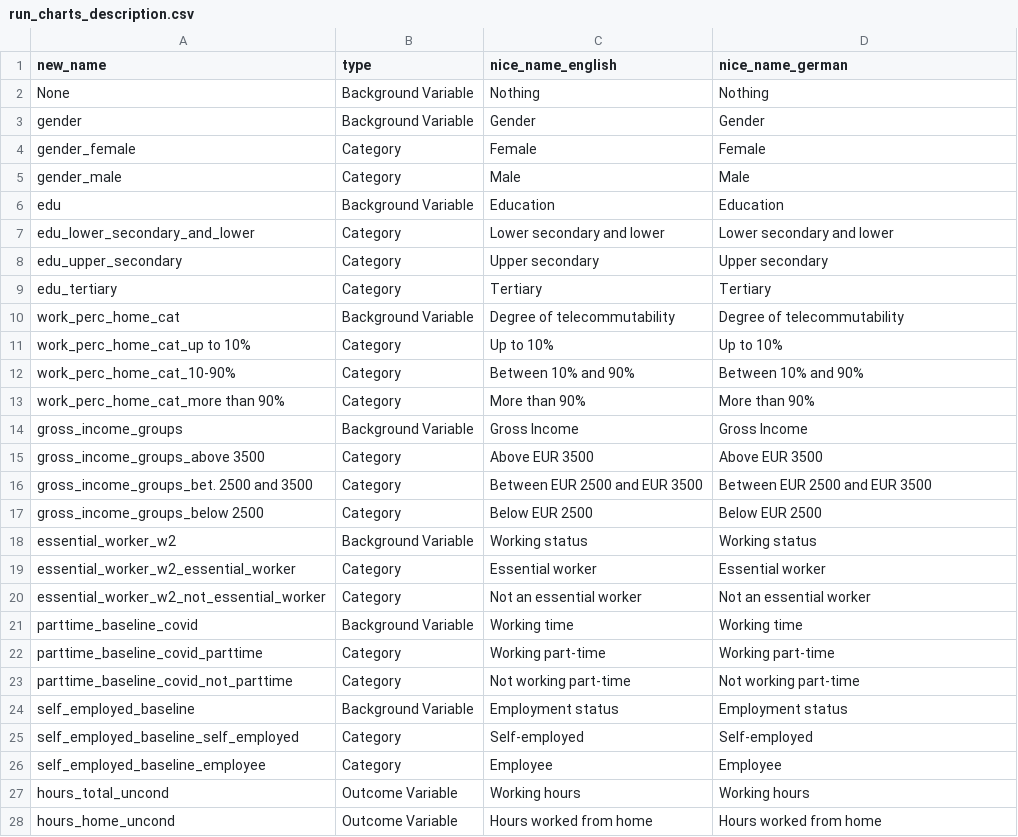
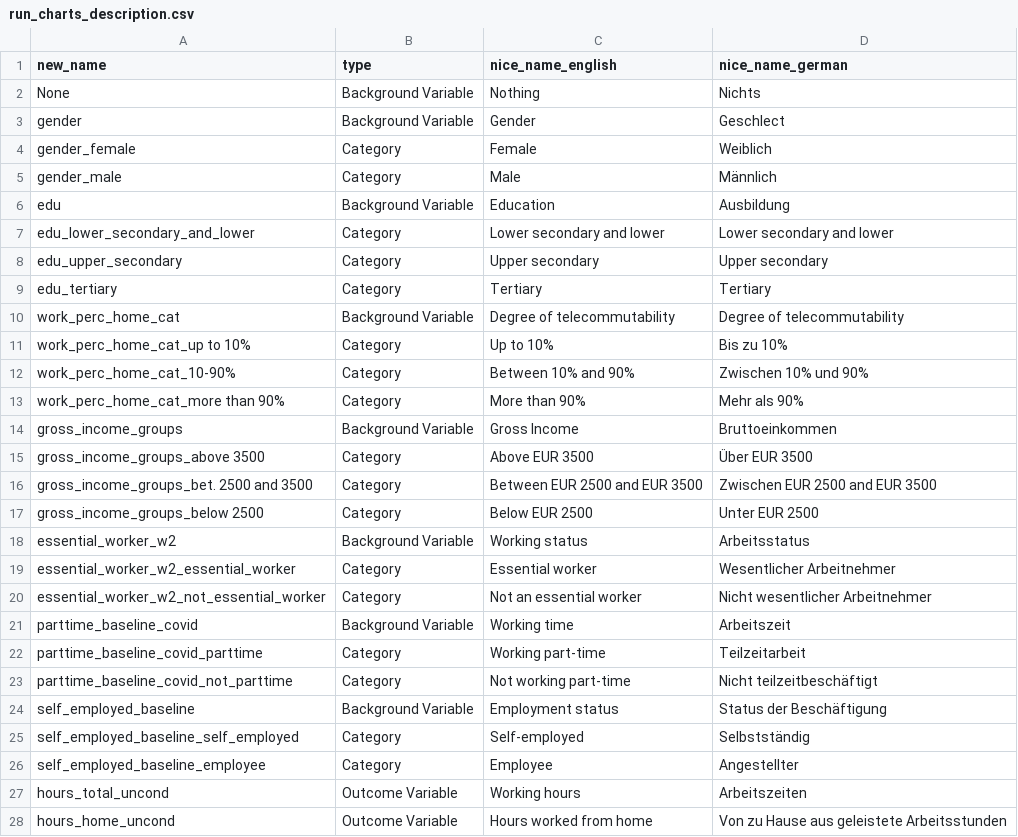
Before and after one commit to covid-19-impact-lab/utilities, a CSV file: utilities/dashboard/liss/run_charts_description.csv, drawn as a sheet; only a part is shown; the diff covers the shown part only.

Commit message:
Add nice_name_german.

```diff
--- a/utilities/dashboard/liss/run_charts_description.csv
+++ b/utilities/dashboard/liss/run_charts_description.csv
@@ -1,7 +1,7 @@
 new_name;type;nice_name_english;nice_name_german
-None;Background Variable;Nothing;Nothing
-gender;Background Variable;Gender;Gender
-gender_female;Category;Female;Female
-gender_male;Category;Male;Male
-edu;Background Variable;Education;Education
+None;Background Variable;Nothing;Nichts
+gender;Background Variable;Gender;Geschlect
+gender_female;Category;Female;Weiblich
+gender_male;Category;Male;Männlich
+edu;Background Variable;Education;Ausbildung
 edu_lower_secondary_and_lower;Category;Lower secondary and lower;Lower secondary and lower
@@ -10,19 +10,19 @@ edu_tertiary;Category;Tertiary;Tertiary
 work_perc_home_cat;Background Variable;Degree of telecommutability;Degree of telecommutability
-work_perc_home_cat_up to 10%;Category;Up to 10%;Up to 10%
-work_perc_home_cat_10-90%;Category;Between 10% and 90%;Between 10% and 90%
-work_perc_home_cat_more than 90%;Category;More than 90%;More than 90%
-gross_income_groups;Background Variable;Gross Income;Gross Income
-gross_income_groups_above 3500;Category;Above EUR 3500;Above EUR 3500
-gross_income_groups_bet. 2500 and 3500;Category;Between EUR 2500 and EUR 3500;Between EUR 2500 and EUR 3500
-gross_income_groups_below 2500;Category;Below EUR 2500;Below EUR 2500
-essential_worker_w2;Background Variable;Working status;Working status
-essential_worker_w2_essential_worker;Category;Essential worker;Essential worker
-essential_worker_w2_not_essential_worker;Category;Not an essential worker;Not an essential worker
-parttime_baseline_covid;Background Variable;Working time;Working time
-parttime_baseline_covid_parttime;Category;Working part-time;Working part-time
-parttime_baseline_covid_not_parttime;Category;Not working part-time;Not working part-time
-self_employed_baseline;Background Variable;Employment status;Employment status
-self_employed_baseline_self_employed;Category;Self-employed;Self-employed
-self_employed_baseline_employee;Category;Employee;Employee
-hours_total_uncond;Outcome Variable;Working hours;Working hours
-hours_home_uncond;Outcome Variable;Hours worked from home;Hours worked from home
+work_perc_home_cat_up to 10%;Category;Up to 10%;Bis zu 10%
+work_perc_home_cat_10-90%;Category;Between 10% and 90%;Zwischen 10% und 90%
+work_perc_home_cat_more than 90%;Category;More than 90%;Mehr als 90%
+gross_income_groups;Background Variable;Gross Income;Bruttoeinkommen
+gross_income_groups_above 3500;Category;Above EUR 3500;Über EUR 3500
+gross_income_groups_bet. 2500 and 3500;Category;Between EUR 2500 and EUR 3500;Zwischen EUR 2500 and EUR 3500
+gross_income_groups_below 2500;Category;Below EUR 2500;Unter EUR 2500
+essential_worker_w2;Background Variable;Working status;Arbeitsstatus
+essential_worker_w2_essential_worker;Category;Essential worker;Wesentlicher Arbeitnehmer
+essential_worker_w2_not_essential_worker;Category;Not an essential worker;Nicht wesentlicher Arbeitnehmer
+parttime_baseline_covid;Background Variable;Working time;Arbeitszeit
+parttime_baseline_covid_parttime;Category;Working part-time;Teilzeitarbeit
+parttime_baseline_covid_not_parttime;Category;Not working part-time;Nicht teilzeitbeschäftigt
+self_employed_baseline;Background Variable;Employment status;Status der Beschäftigung
+self_employed_baseline_self_employed;Category;Self-employed;Selbstständig
+self_employed_baseline_employee;Category;Employee;Angestellter
+hours_total_uncond;Outcome Variable;Working hours;Arbeitszeiten
+hours_home_uncond;Outcome Variable;Hours worked from home;Von zu Hause aus geleistete Arbeitsstunden
```
Also changed, not shown: 2 edited cells elsewhere in this file, 1 other file.
